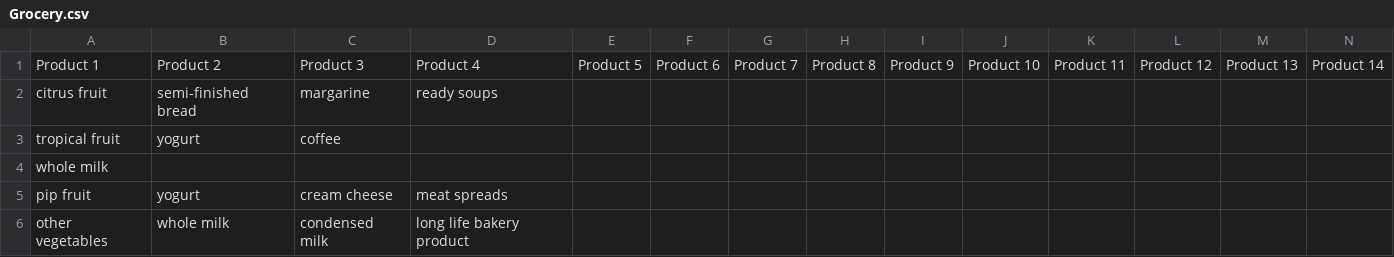
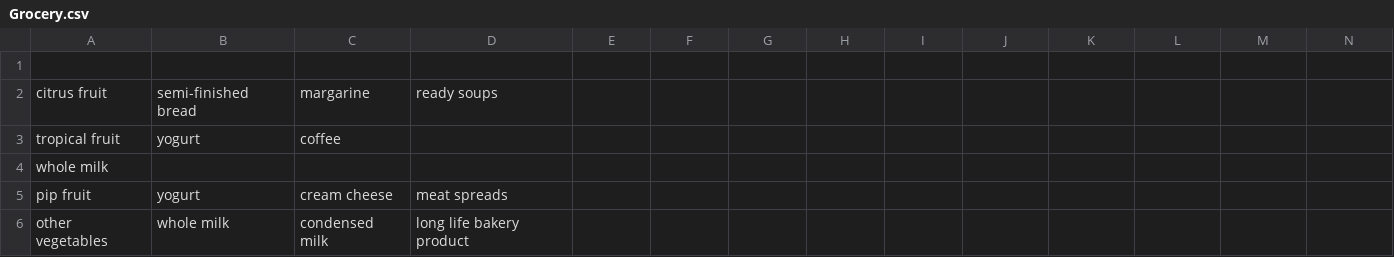
Before and after one commit to denilsonB/datasets, a CSV file: Grocery.csv, drawn as a sheet; only a part is shown; rows hold the shown columns only; the diff names each change by its address in the sheet, - before the commit and + after, or states it on an @@ line.

Commit message:
Add files via upload

```diff
--- a/Grocery.csv
+++ b/Grocery.csv
-row 1: Product 1 | Product 2 | Product 3 | Product 4 | Product 5 | Product 6 | Product 7 | Product 8 | Product 9 | Product 10 | Product 11 | Product 12 | Product 13 | Product 14
+row 1: (empty)
```
